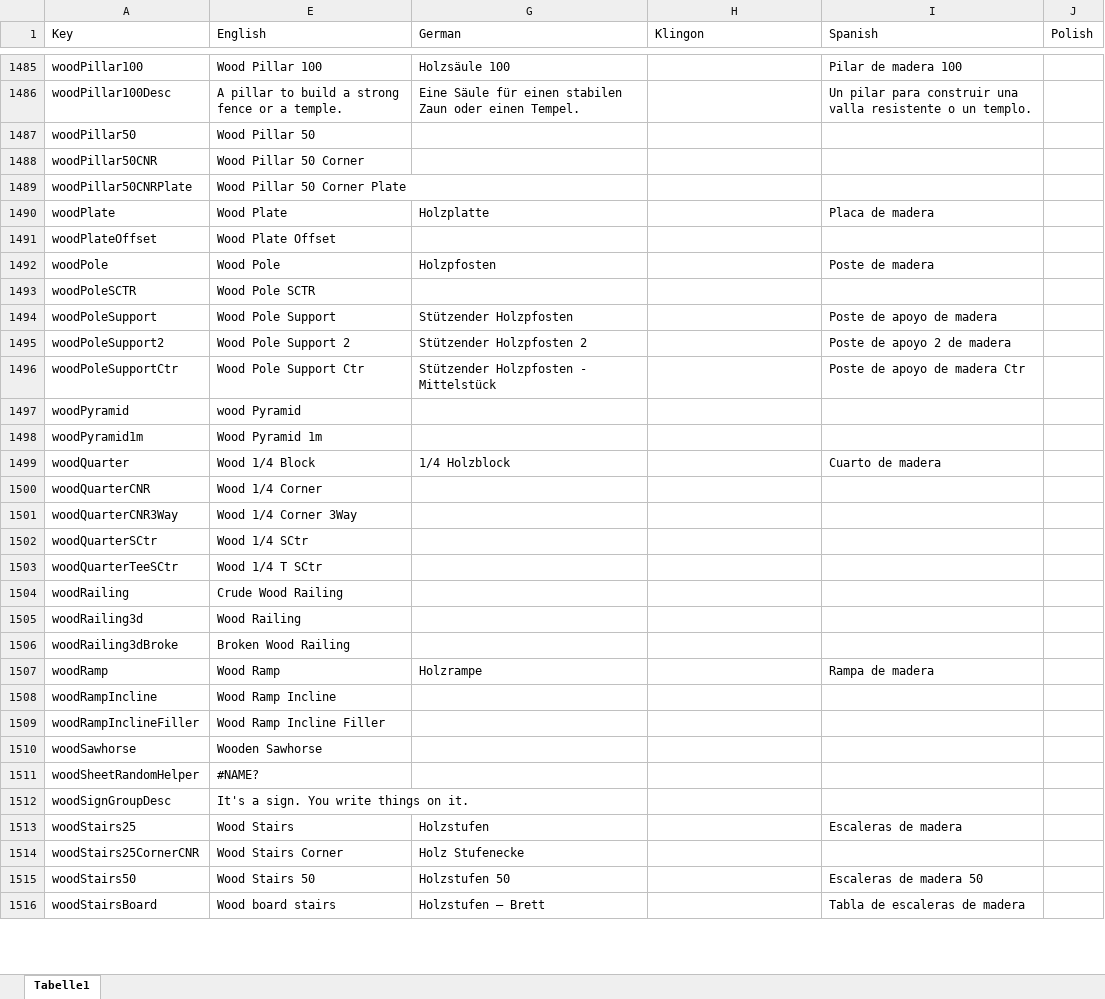
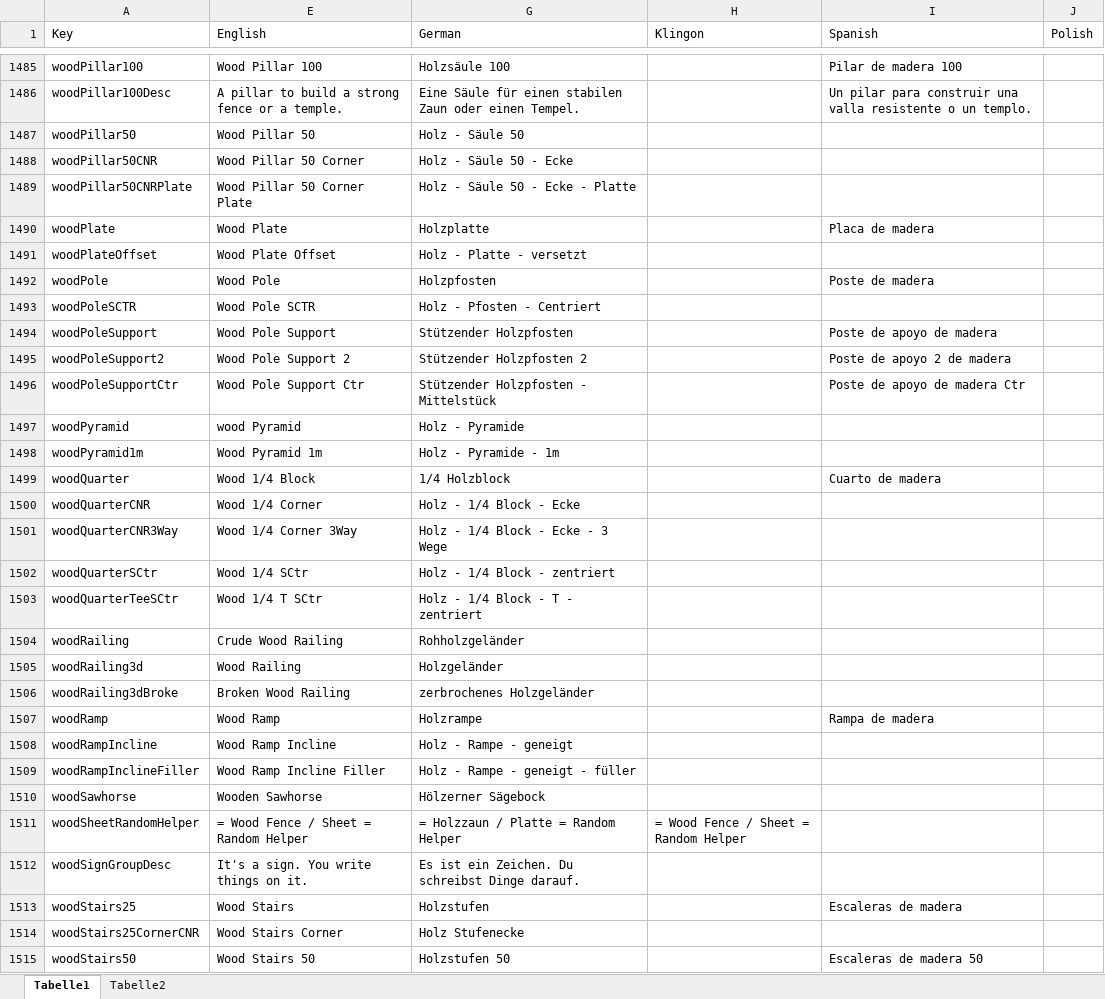
Before and after one commit to Blaqbarrett/7Days-modlets, an Excel workbook: German/Microsoft Excel-Arbeitsblatt (neu).xlsx, sheet Tabelle1, drawn as a sheet; only a part is shown, gaps mark what is left out; the shorter side is filled out with more unchanged rows; values as stored, in another font and other column widths than the file's, no cell formats; the diff covers the shown part only; the diff names each change by its address in the sheet, - before the commit and + after, or states it on an @@ line.

Commit message:
Add files via upload

```diff
--- a/German/Microsoft Excel-Arbeitsblatt (neu).xlsx (sheet Tabelle1)
+++ b/German/Microsoft Excel-Arbeitsblatt (neu).xlsx (sheet Tabelle1)
+sheet tab: Tabelle2
-G1487 (German): (empty)
+G1487 (German): Holz - Säule 50
-G1488 (German): (empty)
+G1488 (German): Holz - Säule 50 - Ecke
-G1489 (German): (empty)
+G1489 (German): Holz - Säule 50 - Ecke - Platte
-G1491 (German): (empty)
+G1491 (German): Holz - Platte - versetzt
-G1493 (German): (empty)
+G1493 (German): Holz - Pfosten - Centriert
-G1497 (German): (empty)
+G1497 (German): Holz - Pyramide
-G1498 (German): (empty)
+G1498 (German): Holz - Pyramide - 1m
-G1500 (German): (empty)
+G1500 (German): Holz - 1/4 Block - Ecke
-G1501 (German): (empty)
+G1501 (German): Holz - 1/4 Block - Ecke - 3 Wege
-G1502 (German): (empty)
+G1502 (German): Holz - 1/4 Block - zentriert
-G1503 (German): (empty)
+G1503 (German): Holz - 1/4 Block - T - zentriert
-G1504 (German): (empty)
+G1504 (German): Rohholzgeländer
-G1505 (German): (empty)
+G1505 (German): Holzgeländer
-G1506 (German): (empty)
+G1506 (German): zerbrochenes Holzgeländer
-G1508 (German): (empty)
+G1508 (German): Holz - Rampe - geneigt
-G1509 (German): (empty)
+G1509 (German): Holz - Rampe - geneigt - füller
-G1510 (German): (empty)
+G1510 (German): Hölzerner Sägebock
-E1511 (English): #NAME?
+E1511 (English): = Wood Fence / Sheet = Random Helper
-G1511 (German): (empty)
+G1511 (German): = Holzzaun / Platte = Random Helper
-H1511 (Klingon): (empty)
+H1511 (Klingon): = Wood Fence / Sheet = Random Helper
-G1512 (German): (empty)
+G1512 (German): Es ist ein Zeichen. Du schreibst Dinge darauf.
```
Also changed, not shown: 602 edited cells elsewhere in this sheet, cell formats, hidden cells.
